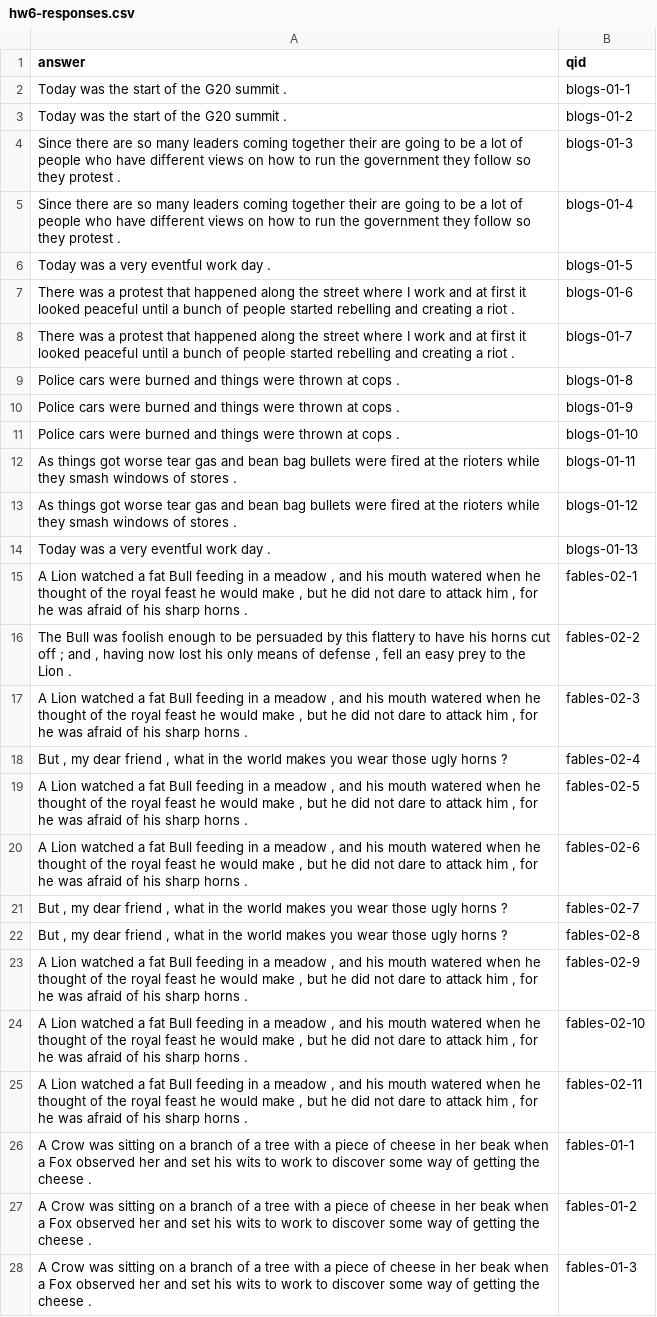
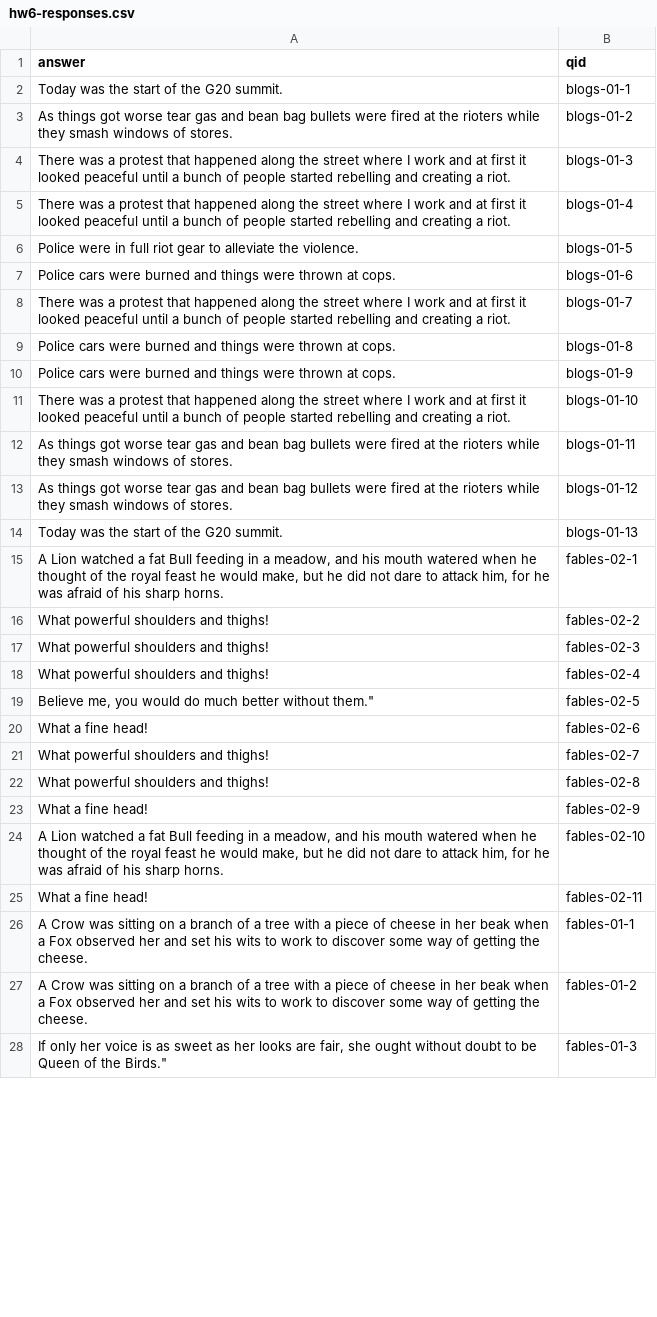
Before and after one commit to Miss-ada/question-answer-system, a CSV file: hw6-responses.csv, drawn as a sheet; only a part is shown; the diff covers the shown part only; the diff names each change by its address in the sheet, - before the commit and + after, or states it on an @@ line.

```diff
--- a/hw6-responses.csv
+++ b/hw6-responses.csv
-A2 (answer): Today was the start of the G20 summit .
+A2 (answer): Today was the start of the G20 summit.
-A3 (answer): Today was the start of the G20 summit .
+A3 (answer): As things got worse tear gas and bean bag bullets were fired at the rioters while they smash windows of stores.
-A4:A5 (answer): Since there are so many leaders coming together their are going to be a lot of people who have different views on how to run the government they follow so they protest .
+A4:A5 (answer): There was a protest that happened along the street where I work and at first it looked peaceful until a bunch of people started rebelling and creating a riot.
-A6 (answer): Today was a very eventful work day .
+A6 (answer): Police were in full riot gear to alleviate the violence.
-A7 (answer): There was a protest that happened along the street where I work and at first it looked peaceful until a bunch of people started rebelling and creating a riot .
+A7 (answer): Police cars were burned and things were thrown at cops.
-A8 (answer): …creating a riot .
+A8 (answer): …creating a riot.
-A9:A10 (answer): …thrown at cops .
+A9:A10 (answer): …thrown at cops.
-A11 (answer): Police cars were burned and things were thrown at cops .
+A11 (answer): There was a protest that happened along the street where I work and at first it looked peaceful until a bunch of people started rebelling and creating a riot.
-A12:A13 (answer): …windows of stores .
+A12:A13 (answer): …windows of stores.
-A14 (answer): Today was a very eventful work day .
+A14 (answer): Today was the start of the G20 summit.
-A15 (answer): …in a meadow , and his mouth watered when he thought of the royal feast he would make , but he did not dare to attack him , for he was afraid of his sharp horns .
+A15 (answer): …in a meadow, and his mouth watered when he thought of the royal feast he would make, but he did not dare to attack him, for he was afraid of his sharp horns.
-A16 (answer): The Bull was foolish enough to be persuaded by this flattery to have his horns cut off ; and , having now lost his only means of defense , fell an easy prey to the Lion .
+A16 (answer): What powerful shoulders and thighs!
-A17 (answer): A Lion watched a fat Bull feeding in a meadow , and his mouth watered when he thought of the royal feast he would make , but he did not dare to attack him , for he was afraid of his sharp horns .
+A17 (answer): What powerful shoulders and thighs!
-A18 (answer): But , my dear friend , what in the world makes you wear those ugly horns ?
+A18 (answer): What powerful shoulders and thighs!
-A19 (answer): A Lion watched a fat Bull feeding in a meadow , and his mouth watered when he thought of the royal feast he would make , but he did not dare to attack him , for he was afraid of his sharp horns .
+A19 (answer): Believe me, you would do much better without them."
-A20 (answer): A Lion watched a fat Bull feeding in a meadow , and his mouth watered when he thought of the royal feast he would make , but he did not dare to attack him , for he was afraid of his sharp horns .
+A20 (answer): What a fine head!
-A21:A22 (answer): But , my dear friend , what in the world makes you wear those ugly horns ?
+A21:A22 (answer): What powerful shoulders and thighs!
-A23 (answer): A Lion watched a fat Bull feeding in a meadow , and his mouth watered when he thought of the royal feast he would make , but he did not dare to attack him , for he was afraid of his sharp horns .
+A23 (answer): What a fine head!
-A24 (answer): …in a meadow , and his mouth watered when he thought of the royal feast he would make , but he did not dare to attack him , for he was afraid of his sharp horns .
+A24 (answer): …in a meadow, and his mouth watered when he thought of the royal feast he would make, but he did not dare to attack him, for he was afraid of his sharp horns.
-A25 (answer): A Lion watched a fat Bull feeding in a meadow , and his mouth watered when he thought of the royal feast he would make , but he did not dare to attack him , for he was afraid of his sharp horns .
+A25 (answer): What a fine head!
-A26:A27 (answer): …getting the cheese .
+A26:A27 (answer): …getting the cheese.
-A28 (answer): A Crow was sitting on a branch of a tree with a piece of cheese in her beak when a Fox observed her and set his wits to work to discover some way of getting the cheese .
+A28 (answer): If only her voice is as sweet as her looks are fair, she ought without doubt to be Queen of the Birds."
```
Also changed, not shown: 16 edited cells elsewhere in this file, 2 other files.
